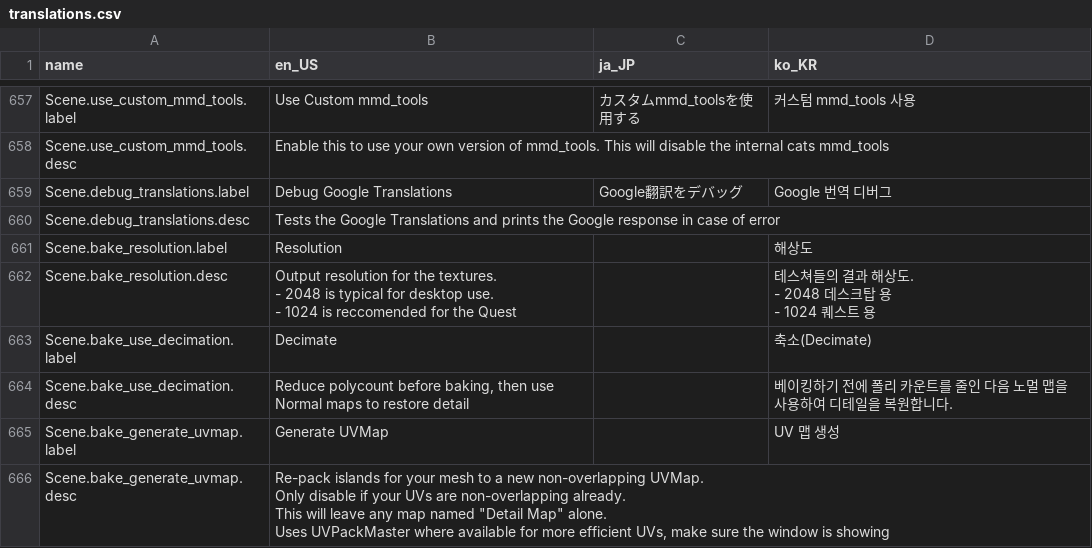
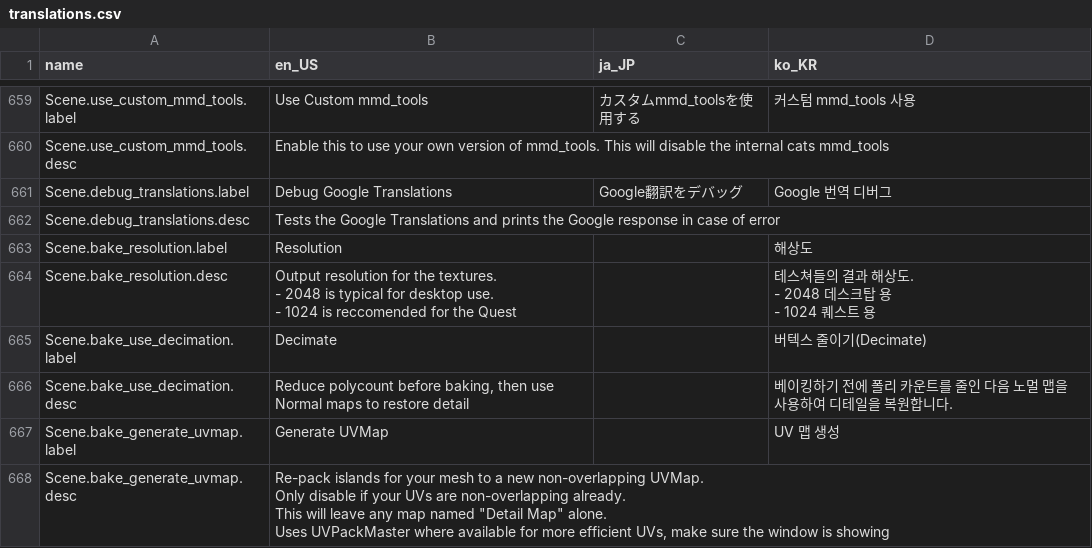
Before and after one commit to absolute-quantum/cats-blender-plugin, a CSV file: resources/translations.csv, drawn as a sheet; only a part is shown, gaps mark what is left out; the diff covers the shown part only.

```diff
--- a/resources/translations.csv
+++ b/resources/translations.csv
@@ -1075 +1097 @@ Scene.bake_resolution.desc,"Output resolution for the textures.
-Scene.bake_use_decimation.label,"Decimate","","축소(Decimate)"
+Scene.bake_use_decimation.label,Decimate,,버텍스 줄이기(Decimate)
```
Also changed, not shown: 2 added rows and 17 edited cells elsewhere in this file, 13 other files.
